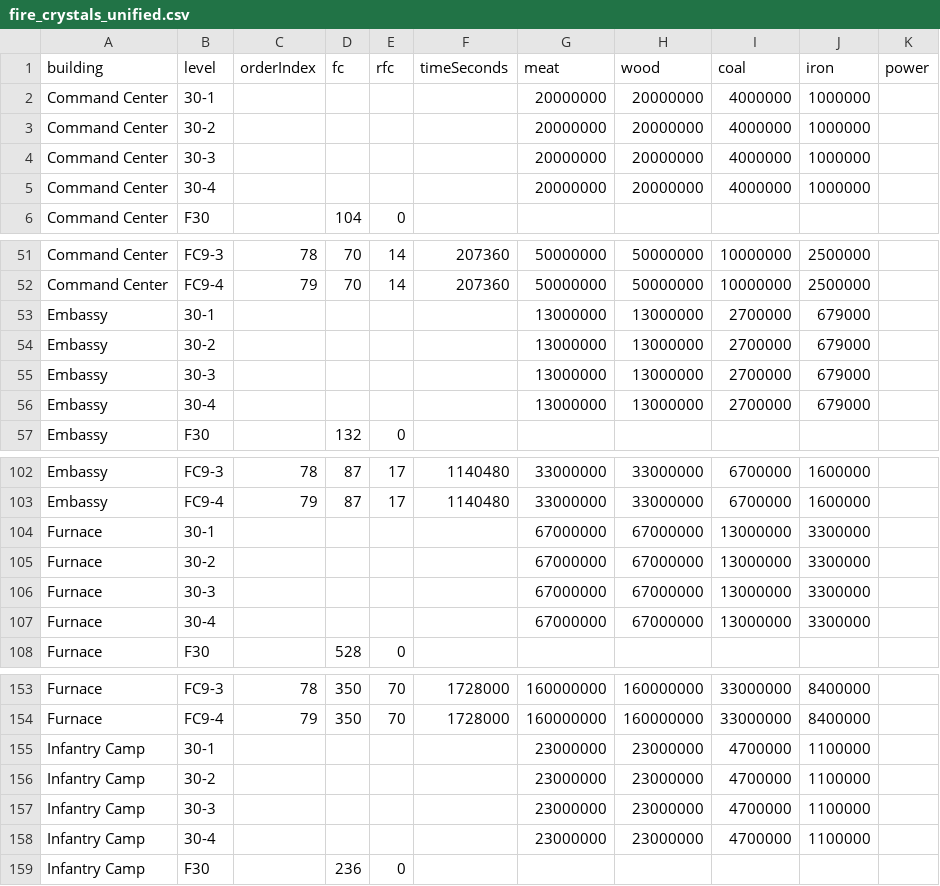
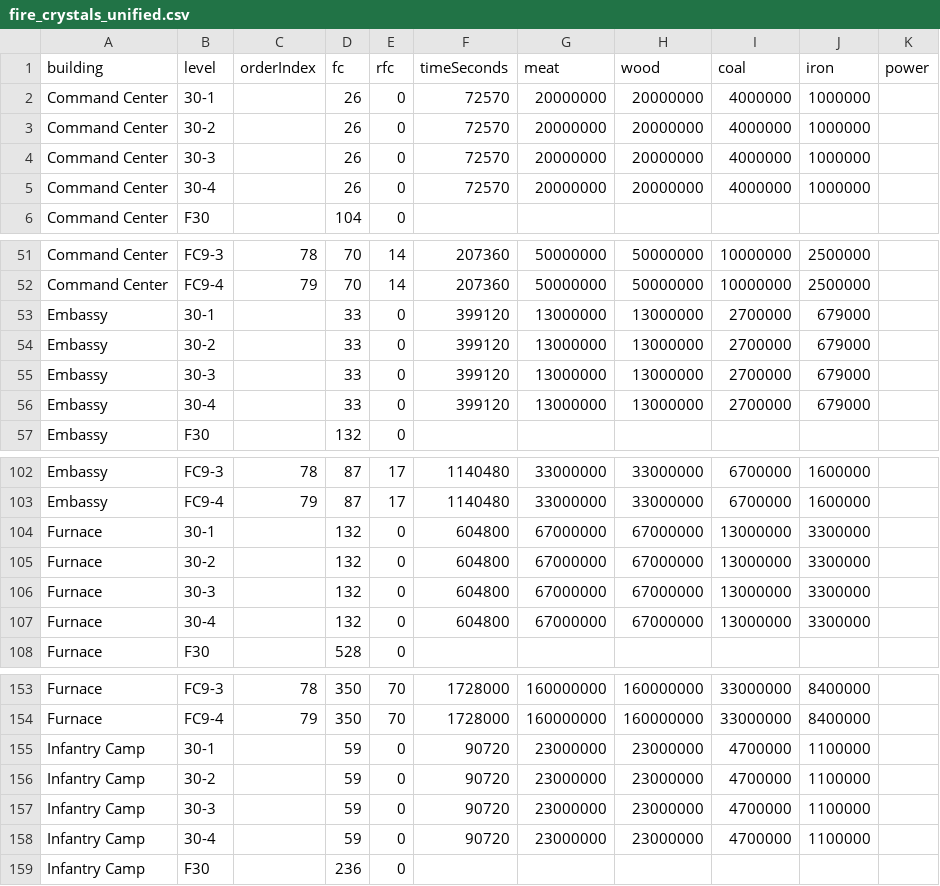
Before and after one commit to Orizzi/WOS-Forge, a CSV file: src/assets/fire_crystals_unified.csv, drawn as a sheet; only a part is shown, gaps mark what is left out; the diff covers the shown part only.

Commit message:
Fix FC profile autosave and fill FC30 data

```diff
--- a/src/assets/fire_crystals_unified.csv
+++ b/src/assets/fire_crystals_unified.csv
@@ -1,6 +1,6 @@
 building,level,orderIndex,fc,rfc,timeSeconds,meat,wood,coal,iron,power
-Command Center,30-1,,,,,20000000,20000000,4000000,1000000,
-Command Center,30-2,,,,,20000000,20000000,4000000,1000000,
-Command Center,30-3,,,,,20000000,20000000,4000000,1000000,
-Command Center,30-4,,,,,20000000,20000000,4000000,1000000,
+Command Center,30-1,,26,0,72570,20000000,20000000,4000000,1000000,
+Command Center,30-2,,26,0,72570,20000000,20000000,4000000,1000000,
+Command Center,30-3,,26,0,72570,20000000,20000000,4000000,1000000,
+Command Center,30-4,,26,0,72570,20000000,20000000,4000000,1000000,
 Command Center,F30,,104,0,,,,,,
@@ -52,6 +52,6 @@ Command Center,FC9-3,78,70,14,207360,50000000,50000000,10000000,2500000,
 Command Center,FC9-4,79,70,14,207360,50000000,50000000,10000000,2500000,
-Embassy,30-1,,,,,13000000,13000000,2700000,679000,
-Embassy,30-2,,,,,13000000,13000000,2700000,679000,
-Embassy,30-3,,,,,13000000,13000000,2700000,679000,
-Embassy,30-4,,,,,13000000,13000000,2700000,679000,
+Embassy,30-1,,33,0,399120,13000000,13000000,2700000,679000,
+Embassy,30-2,,33,0,399120,13000000,13000000,2700000,679000,
+Embassy,30-3,,33,0,399120,13000000,13000000,2700000,679000,
+Embassy,30-4,,33,0,399120,13000000,13000000,2700000,679000,
 Embassy,F30,,132,0,,,,,,
@@ -103,6 +103,6 @@ Embassy,FC9-3,78,87,17,1140480,33000000,33000000,6700000,1600000,
 Embassy,FC9-4,79,87,17,1140480,33000000,33000000,6700000,1600000,
-Furnace,30-1,,,,,67000000,67000000,13000000,3300000,
-Furnace,30-2,,,,,67000000,67000000,13000000,3300000,
-Furnace,30-3,,,,,67000000,67000000,13000000,3300000,
-Furnace,30-4,,,,,67000000,67000000,13000000,3300000,
+Furnace,30-1,,132,0,604800,67000000,67000000,13000000,3300000,
+Furnace,30-2,,132,0,604800,67000000,67000000,13000000,3300000,
+Furnace,30-3,,132,0,604800,67000000,67000000,13000000,3300000,
+Furnace,30-4,,132,0,604800,67000000,67000000,13000000,3300000,
 Furnace,F30,,528,0,,,,,,
@@ -154,6 +154,6 @@ Furnace,FC9-3,78,350,70,1728000,160000000,160000000,33000000,8400000,
 Furnace,FC9-4,79,350,70,1728000,160000000,160000000,33000000,8400000,
-Infantry Camp,30-1,,,,,23000000,23000000,4700000,1100000,
-Infantry Camp,30-2,,,,,23000000,23000000,4700000,1100000,
-Infantry Camp,30-3,,,,,23000000,23000000,4700000,1100000,
-Infantry Camp,30-4,,,,,23000000,23000000,4700000,1100000,
+Infantry Camp,30-1,,59,0,90720,23000000,23000000,4700000,1100000,
+Infantry Camp,30-2,,59,0,90720,23000000,23000000,4700000,1100000,
+Infantry Camp,30-3,,59,0,90720,23000000,23000000,4700000,1100000,
+Infantry Camp,30-4,,59,0,90720,23000000,23000000,4700000,1100000,
 Infantry Camp,F30,,236,0,,,,,,
```
Also changed, not shown: 36 edited cells elsewhere in this file, 3 other files.
